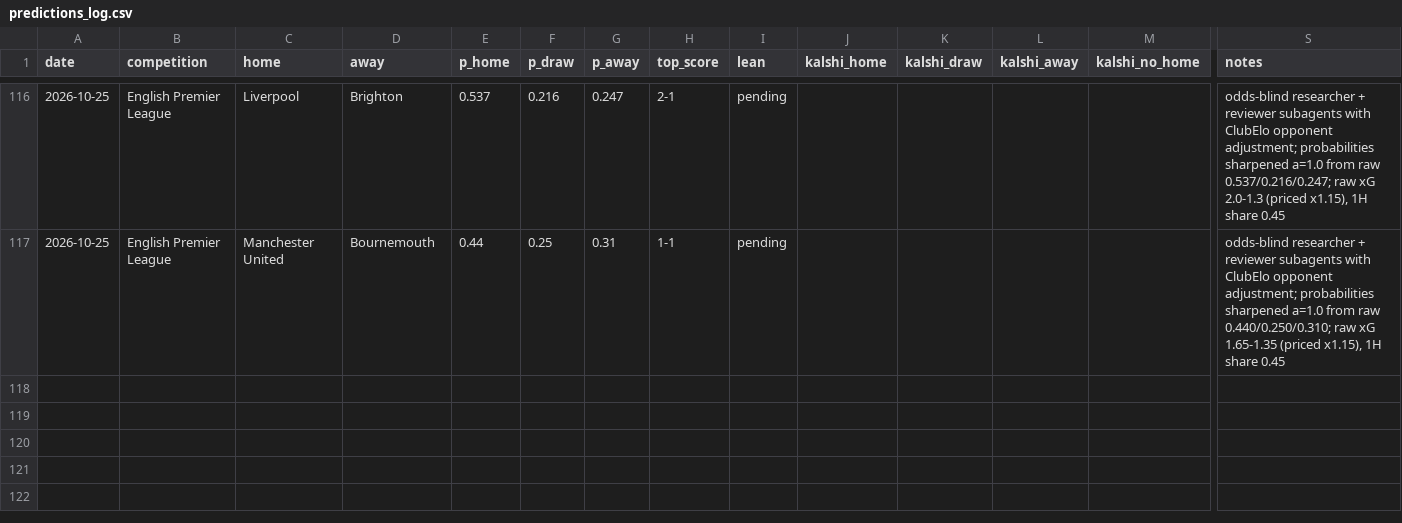
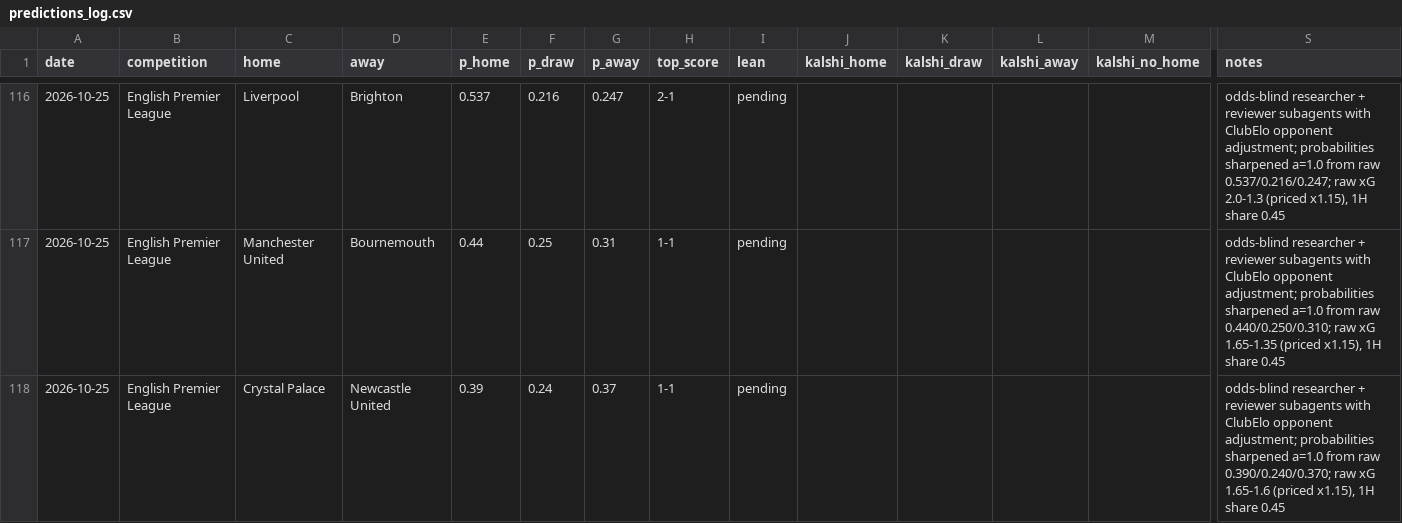
Before and after one commit to bobaoxu2001/Quantitative-Finance, a CSV file: football/predictions_log.csv, drawn as a sheet; only a part is shown, gaps mark what is left out; rows hold the shown columns only; the diff names each change by its address in the sheet, - before the commit and + after, or states it on an @@ line.

```diff
--- a/football/predictions_log.csv
+++ b/football/predictions_log.csv
+row 118: 2026-10-25 | English Premier League | Crystal Palace | Newcastle United | 0.39 | 0.24 | 0.37 | 1-1 | pending |  |  |  |  | odds-blind researcher + reviewer subagents with ClubElo opponent adjustment; probabilities sharpened a=1.0 from raw 0.390/0.240/0.370; raw xG 1.65-1.6 (priced x1.15), 1H share 0.45
```
